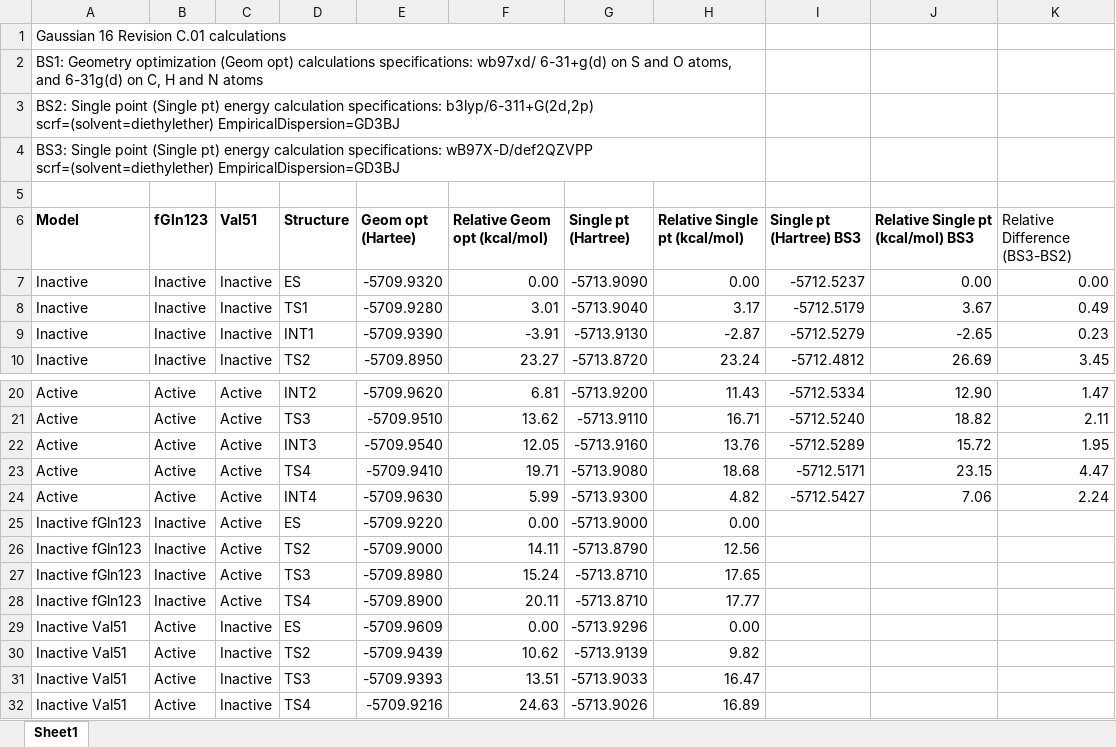
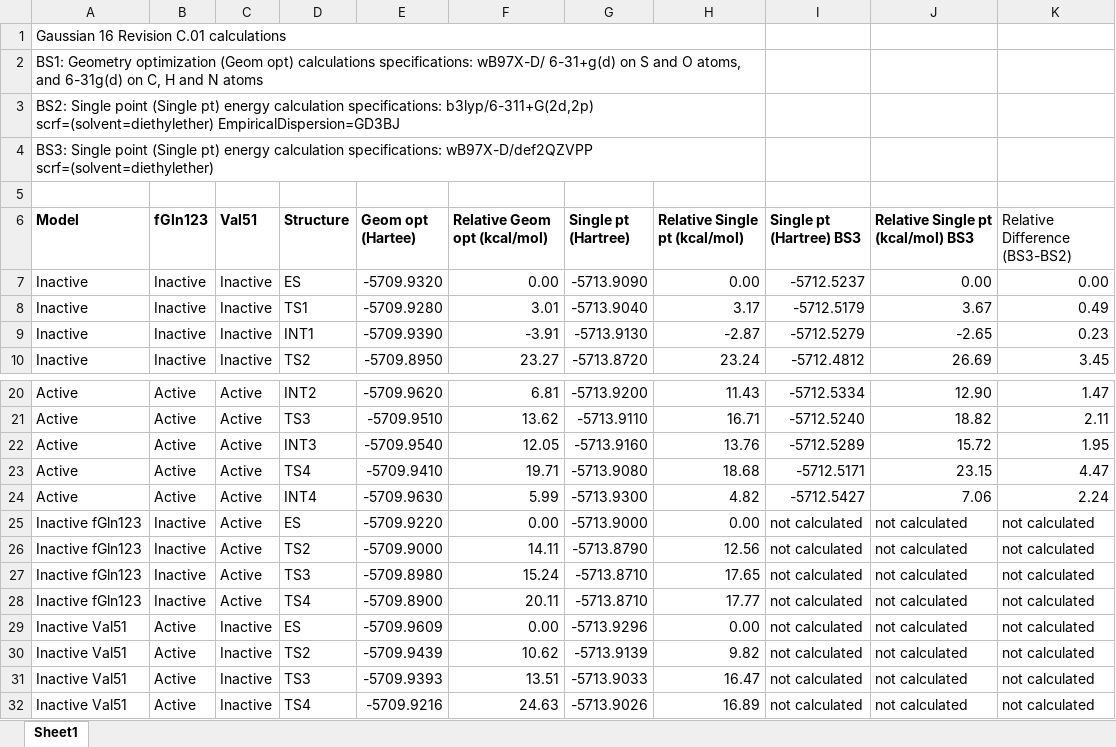
Before and after one commit to hklem/IGPS_QM_cluster_models, an Excel workbook: data/structure_energies.xlsx, sheet Sheet1, drawn as a sheet; only a part is shown, gaps mark what is left out; values as stored, in another font and other column widths than the file's, no borders; the diff names each change by its address in the sheet, - before the commit and + after, or states it on an @@ line.

```diff
--- a/data/structure_energies.xlsx (sheet Sheet1)
+++ b/data/structure_energies.xlsx (sheet Sheet1)
-A2 (Model): …calculations specifications: wb97xd/ 6-31+g(d) on…
+A2 (Model): …calculations specifications: wB97X-D/ 6-31+g(d) on…
-A4 (Model): …wB97X-D/def2QZVPP scrf=(solvent=diethylether) EmpiricalDispersion=GD3BJ
+A4 (Model): …wB97X-D/def2QZVPP scrf=(solvent=diethylether)
-I25:I32 (Single pt (Hartree) BS3): (empty)
+I25:I32 (Single pt (Hartree) BS3): not calculated
-J25:J32: (empty)
+J25:J32: not calculated
-K25:K32 (Relative Difference (BS3-BS2)): (empty)
+K25:K32 (Relative Difference (BS3-BS2)): not calculated
```
Also changed, not shown: 2 other files.
